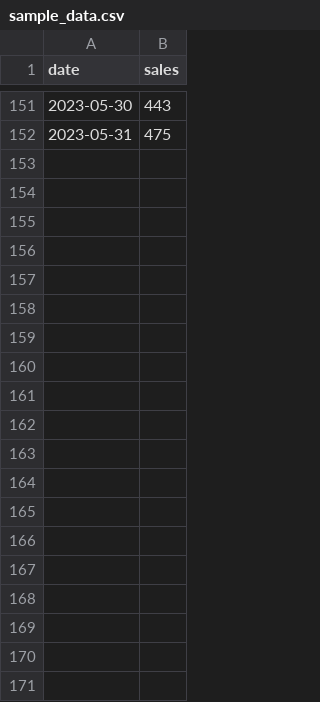
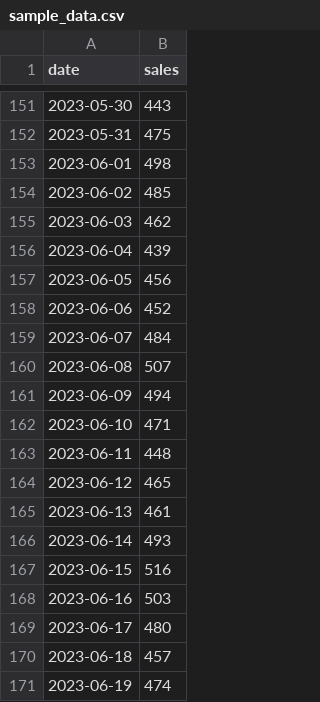
Before and after one commit to sanketnikam-ai/forecasting-engine-v2, a CSV file: sample_data.csv, drawn as a sheet; only a part is shown, gaps mark what is left out; the diff covers the shown part only.

```diff
--- a/sample_data.csv
+++ b/sample_data.csv
@@ -152 +152,20 @@ date,sales
 2023-05-31,475
+2023-06-01,498
+2023-06-02,485
+2023-06-03,462
+2023-06-04,439
+2023-06-05,456
+2023-06-06,452
+2023-06-07,484
+2023-06-08,507
+2023-06-09,494
+2023-06-10,471
+2023-06-11,448
+2023-06-12,465
+2023-06-13,461
+2023-06-14,493
+2023-06-15,516
+2023-06-16,503
+2023-06-17,480
+2023-06-18,457
+2023-06-19,474
```
Also changed, not shown: 11 added rows elsewhere in this file, 4 other files.
